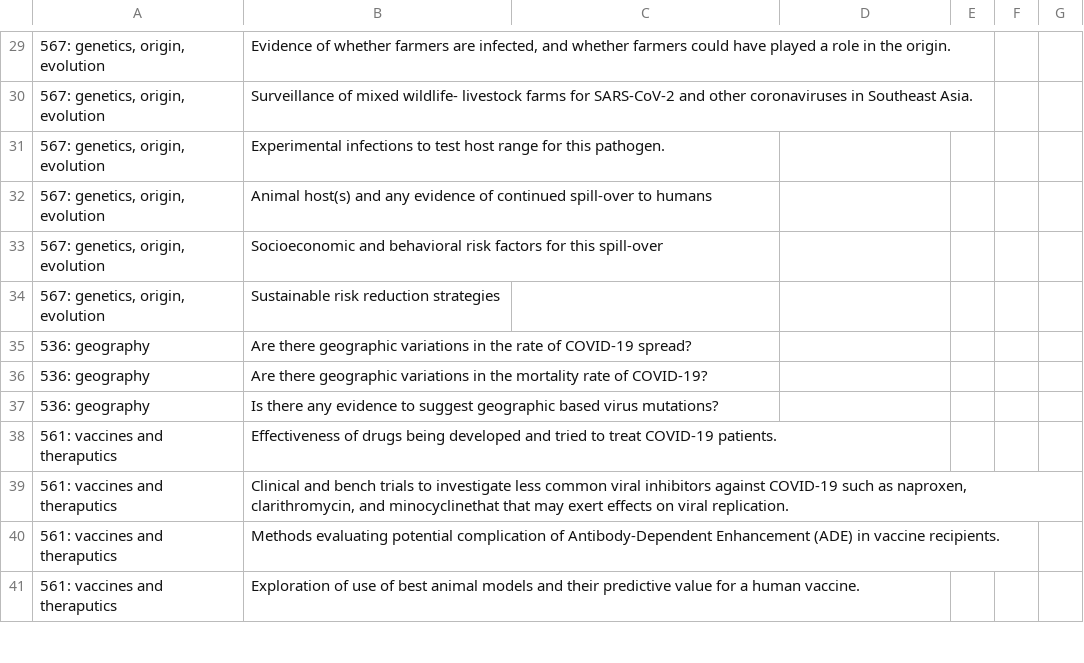
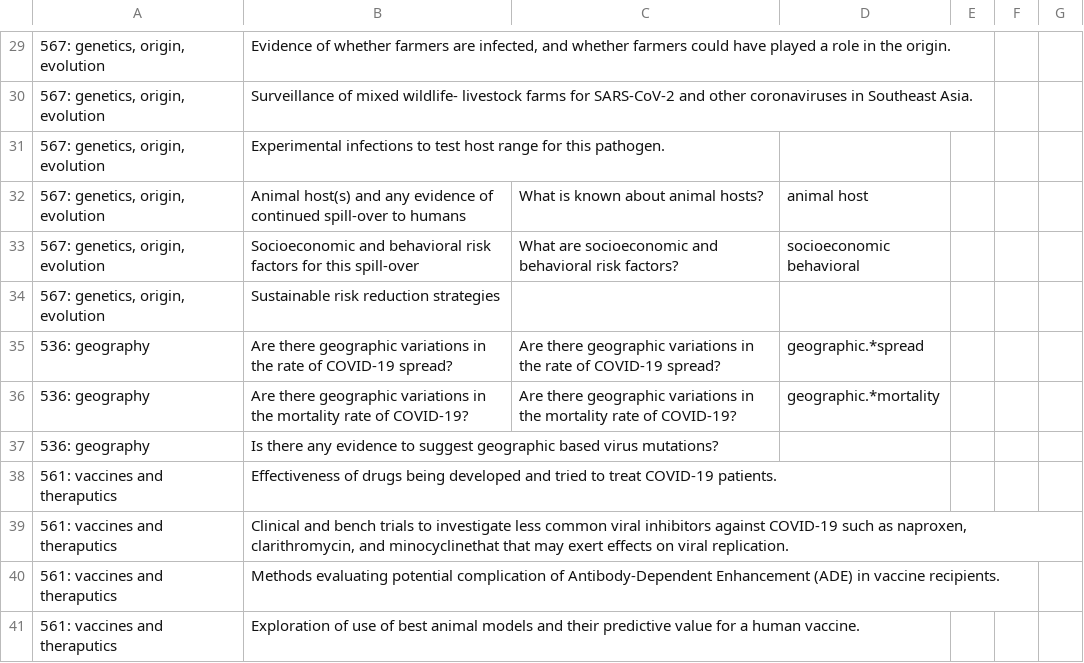
Before and after one commit to neulab/cord19, a CSV file: extraction/cord19-templates.csv, drawn as a sheet; only a part is shown, gaps mark what is left out; ↵ is a line break in a cell; the diff covers the shown part only; the diff names each change by its address in the sheet, - before the commit and + after, or states it on an @@ line.

```diff
--- a/extraction/cord19-templates.csv
+++ b/extraction/cord19-templates.csv
-C32: (empty)
+C32: What is known about animal hosts?
-D32: (empty)
+D32: animal host
-C33: (empty)
+C33: What are socioeconomic and behavioral risk factors?
-D33: (empty)
+D33: socioeconomic ↵ behavioral
-C35: (empty)
+C35: Are there geographic variations in the rate of COVID-19 spread?
-D35: (empty)
+D35: geographic.*spread
-C36: (empty)
+C36: Are there geographic variations in the mortality rate of COVID-19?
-D36: (empty)
+D36: geographic.*mortality
```
Also changed, not shown: 23 edited cells elsewhere in this file, 1 other file.
